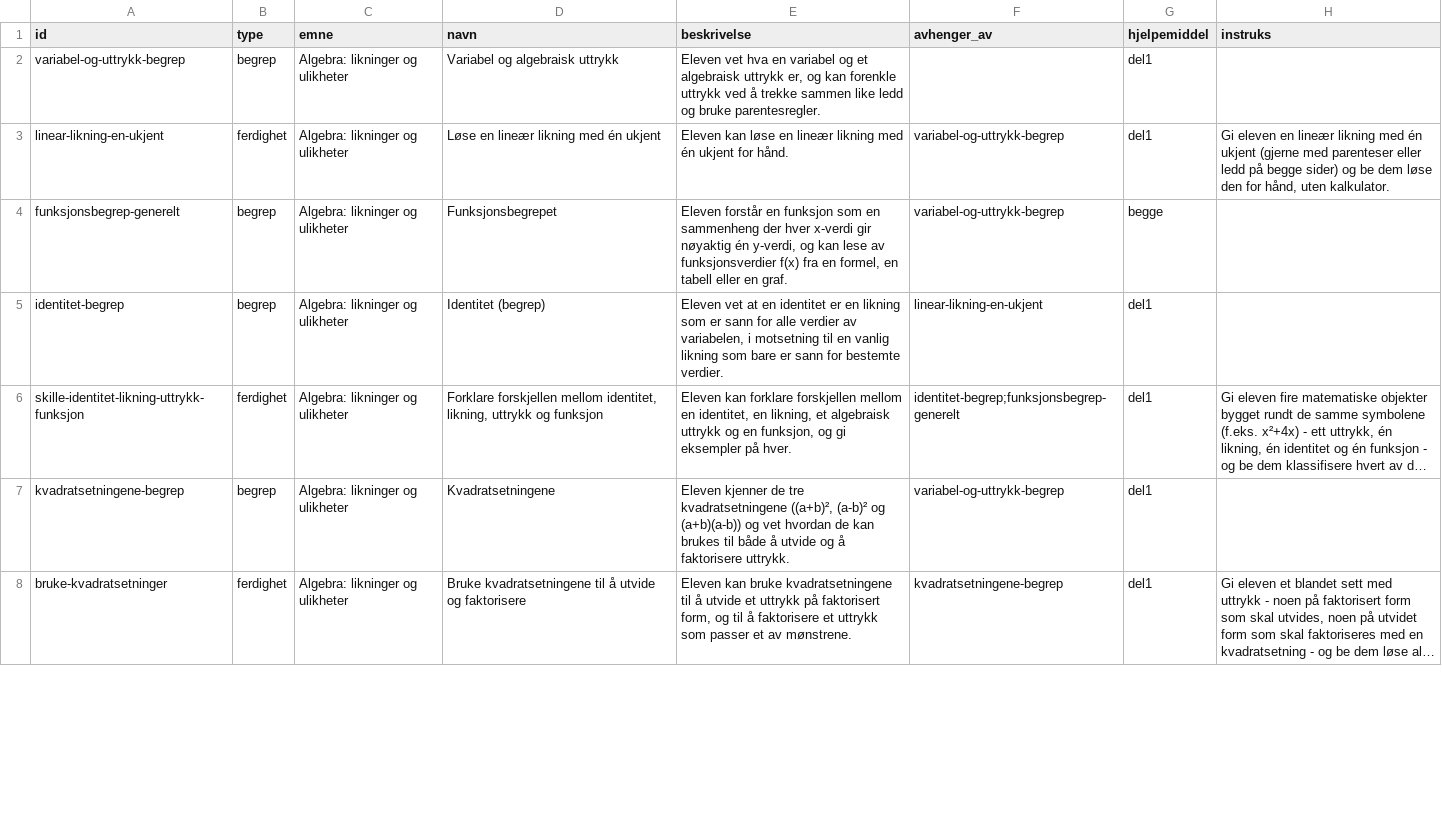
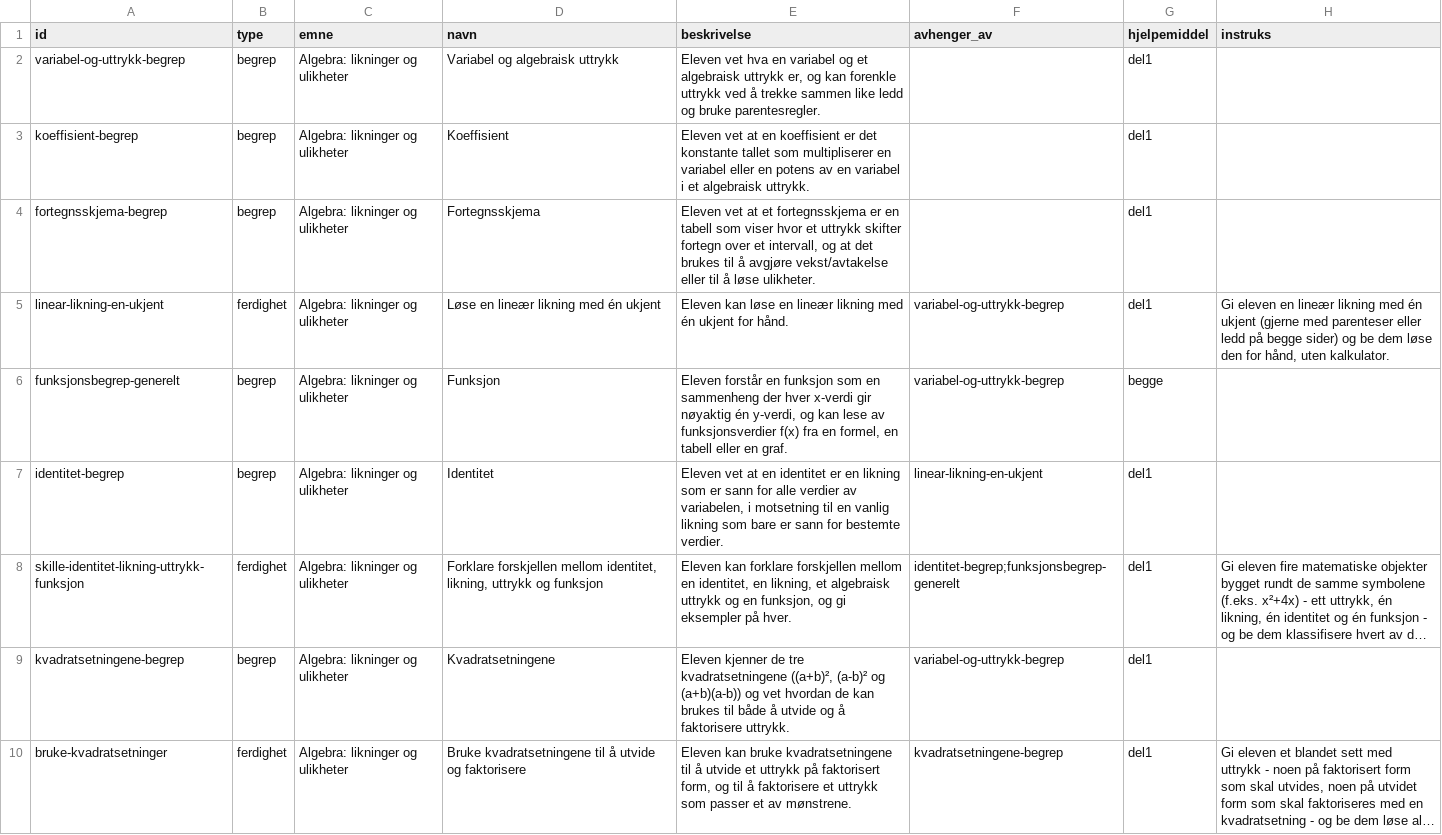
Before and after one commit to vidarsko/vidarsko.github.io, a CSV file: matte-1t/noder.csv, drawn as a sheet; only a part is shown; long unchanged cells end in …; addresses are those after the commit; the diff covers the shown part only; the diff names each change by its address in the sheet, - before the commit and + after, or states it on an @@ line.

```diff
--- a/matte-1t/noder.csv
+++ b/matte-1t/noder.csv
+row 3: koeffisient-begrep | begrep | Algebra: likninger og ulikheter | Koeffisient | Eleven vet at en koeffisient er det konstante tallet som multipliserer en variabel eller en potens av en variabel i et algebraisk uttrykk. |  | del1
+row 4: fortegnsskjema-begrep | begrep | Algebra: likninger og ulikheter | Fortegnsskjema | Eleven vet at et fortegnsskjema er en tabell som viser hvor et uttrykk skifter fortegn over et intervall, og at det brukes til å avgjøre vekst/avtakelse eller til å løse ulikheter. |  | del1
-D6 (navn): Funksjonsbegrepet
+D6 (navn): Funksjon
-D7 (navn): Identitet (begrep)
+D7 (navn): Identitet
```
Also changed, not shown: 5 added rows and 24 edited cells elsewhere in this file, fysikk1/noder.csv, fysikk2/noder.csv, 7 other files.
